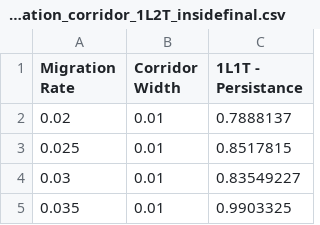
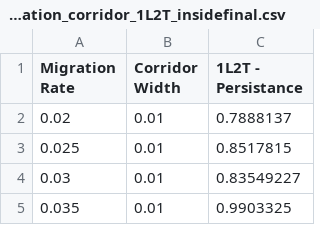
Before and after one commit to MesserLab/UnderdominanceGeneDriveSystems, a CSV file: Data/Migration Corridor Migration Rate Width/Inside Final/migration_corridor_1L2T_insidefinal.csv, drawn as a sheet; only a part is shown.

```diff
--- a/Data/Migration Corridor Migration Rate Width/Inside Final/migration_corridor_1L2T_insidefinal.csv
+++ b/Data/Migration Corridor Migration Rate Width/Inside Final/migration_corridor_1L2T_insidefinal.csv
@@ -1,2 +1,2 @@
-Migration Rate,Corridor Width,1L1T - Persistance
+Migration Rate,Corridor Width,1L2T - Persistance
 0.02,0.01,0.7888137
```
Also changed, not shown: Data/Migration Corridor Migration Rate Width/Inside Final/migration_corridor_2L2T_insidefinal.csv, Data/Migration Corridor Migration Rate Width/Inside Final/migration_corridor_RCT_insidefinal.csv, 1 other file.
